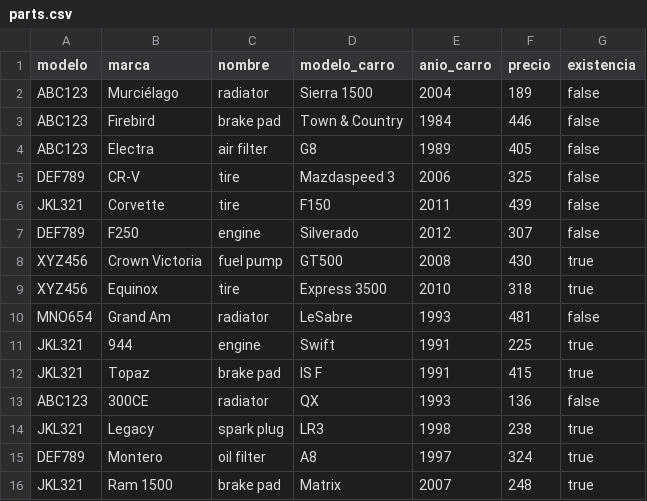
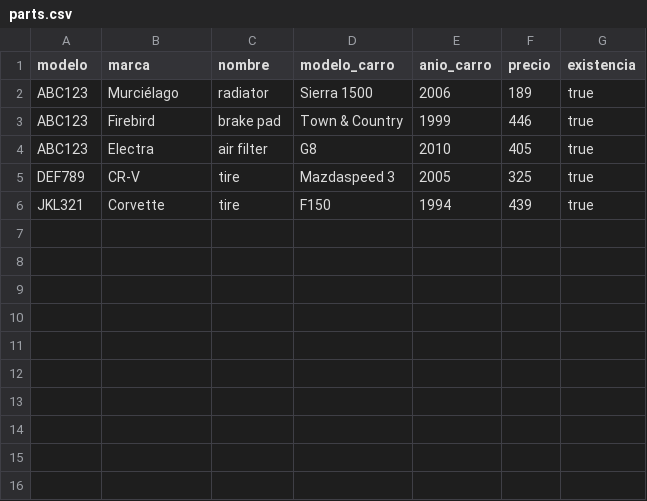
Before and after one commit to mikedlr87/proyecto_negocio_car, a CSV file: bin/parts.csv, drawn as a sheet.

```diff
--- a/bin/parts.csv
+++ b/bin/parts.csv
@@ -1,16 +1,6 @@
 modelo,marca,nombre,modelo_carro,anio_carro,precio,existencia
-ABC123,Murciélago,radiator,Sierra 1500,2004,189,false
-ABC123,Firebird,brake pad,Town & Country,1984,446,false
-ABC123,Electra,air filter,G8,1989,405,false
-DEF789,CR-V,tire,Mazdaspeed 3,2006,325,false
-JKL321,Corvette,tire,F150,2011,439,false
-DEF789,F250,engine,Silverado,2012,307,false
-XYZ456,Crown Victoria,fuel pump,GT500,2008,430,true
-XYZ456,Equinox,tire,Express 3500,2010,318,true
-MNO654,Grand Am,radiator,LeSabre,1993,481,false
-JKL321,944,engine,Swift,1991,225,true
-JKL321,Topaz,brake pad,IS F,1991,415,true
-ABC123,300CE,radiator,QX,1993,136,false
-JKL321,Legacy,spark plug,LR3,1998,238,true
-DEF789,Montero,oil filter,A8,1997,324,true
-JKL321,Ram 1500,brake pad,Matrix,2007,248,true
+ABC123,Murciélago,radiator,Sierra 1500,2006,189,true
+ABC123,Firebird,brake pad,Town & Country,1999,446,true
+ABC123,Electra,air filter,G8,2010,405,true
+DEF789,CR-V,tire,Mazdaspeed 3,2005,325,true
+JKL321,Corvette,tire,F150,1994,439,true
```
Also changed, not shown: bin/client.csv, bin/vehicle.csv, 2 other files.
